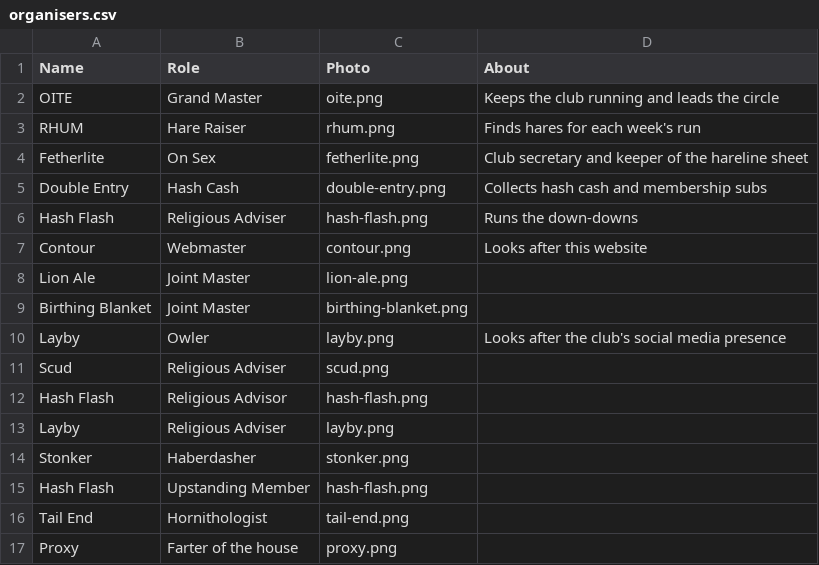
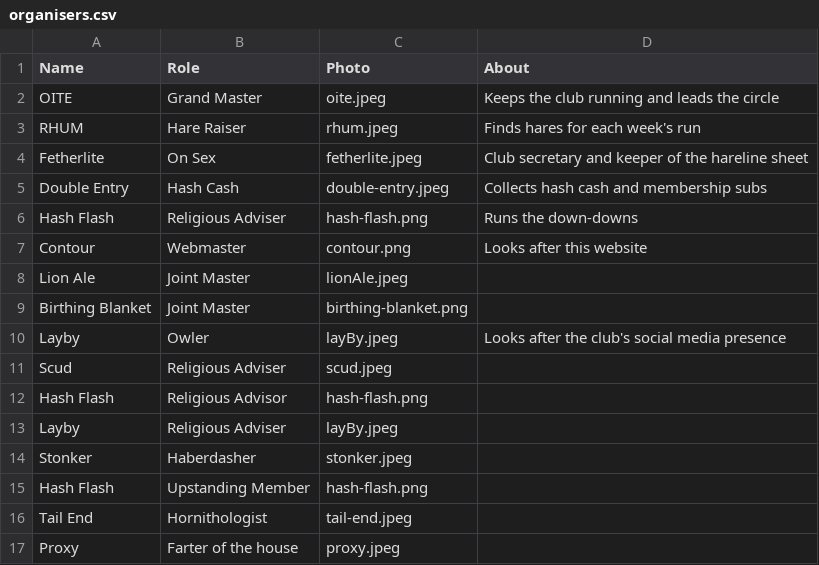
Before and after one commit to Barnes-H3/barnes-website, a CSV file: site/content/organisers.csv, drawn as a sheet.

```diff
--- a/site/content/organisers.csv
+++ b/site/content/organisers.csv
@@ -1,17 +1,17 @@
 Name,Role,Photo,About
-OITE,Grand Master,oite.png,Keeps the club running and leads the circle
-RHUM,Hare Raiser,rhum.png,Finds hares for each week's run
-Fetherlite,On Sex,fetherlite.png,Club secretary and keeper of the hareline sheet
-Double Entry,Hash Cash,double-entry.png,Collects hash cash and membership subs
+OITE,Grand Master,oite.jpeg,Keeps the club running and leads the circle
+RHUM,Hare Raiser,rhum.jpeg,Finds hares for each week's run
+Fetherlite,On Sex,fetherlite.jpeg,Club secretary and keeper of the hareline sheet
+Double Entry,Hash Cash,double-entry.jpeg,Collects hash cash and membership subs
 Hash Flash,Religious Adviser,hash-flash.png,Runs the down-downs
 Contour,Webmaster,contour.png,Looks after this website
-Lion Ale,Joint Master,lion-ale.png,
+Lion Ale,Joint Master,lionAle.jpeg,
 Birthing Blanket,Joint Master,birthing-blanket.png,
-Layby,Owler,layby.png,Looks after the club's social media presence
-Scud,Religious Adviser,scud.png,
+Layby,Owler,layBy.jpeg,Looks after the club's social media presence
+Scud,Religious Adviser,scud.jpeg,
 Hash Flash,Religious Advisor,hash-flash.png,
-Layby,Religious Adviser,layby.png,
-Stonker,Haberdasher,stonker.png,
+Layby,Religious Adviser,layBy.jpeg,
+Stonker,Haberdasher,stonker.jpeg,
 Hash Flash,Upstanding Member,hash-flash.png,
-Tail End,Hornithologist,tail-end.png,
-Proxy,Farter of the house,proxy.png,
+Tail End,Hornithologist,tail-end.jpeg,
+Proxy,Farter of the house,proxy.jpeg,
```
Also changed, not shown: 12 other files.
